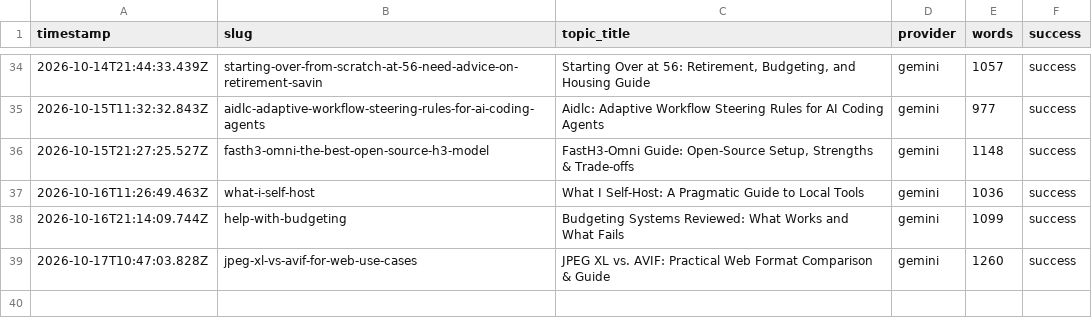
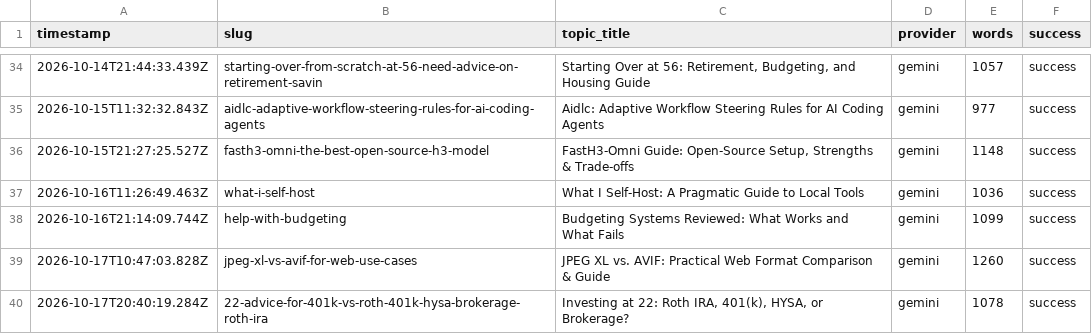
Before and after one commit to haxno2004-wq/aitoollab-autopilot, a CSV file: state/finflow/log.csv, drawn as a sheet; only a part is shown, gaps mark what is left out; the diff names each change by its address in the sheet, - before the commit and + after, or states it on an @@ line.

```diff
--- a/state/finflow/log.csv
+++ b/state/finflow/log.csv
+row 40: 2026-10-17T20:40:19.284Z | 22-advice-for-401k-vs-roth-401k-hysa-brokerage-roth-ira | Investing at 22: Roth IRA, 401(k), HYSA, or Brokerage? | gemini | 1078 | success
```
Also changed, not shown: 6 other files.
